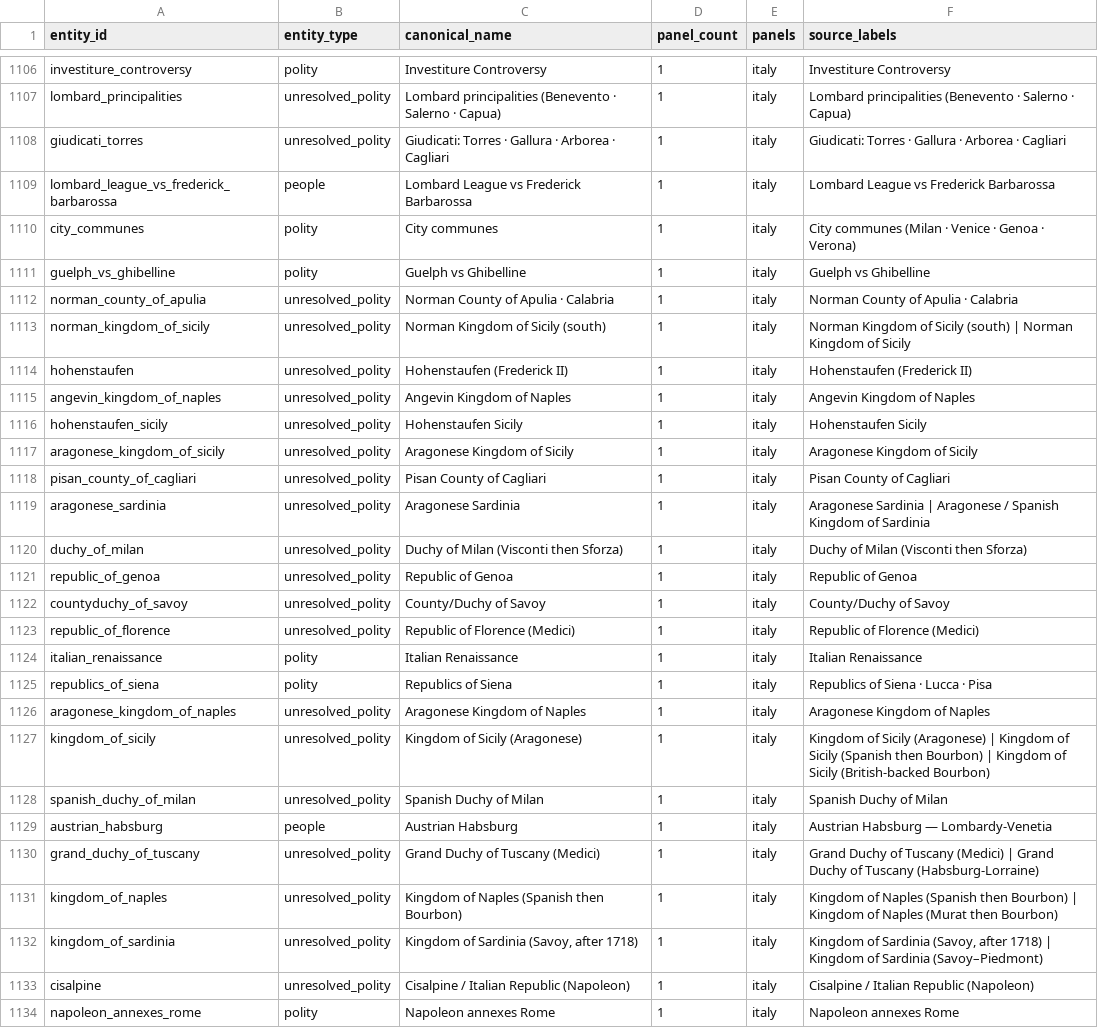
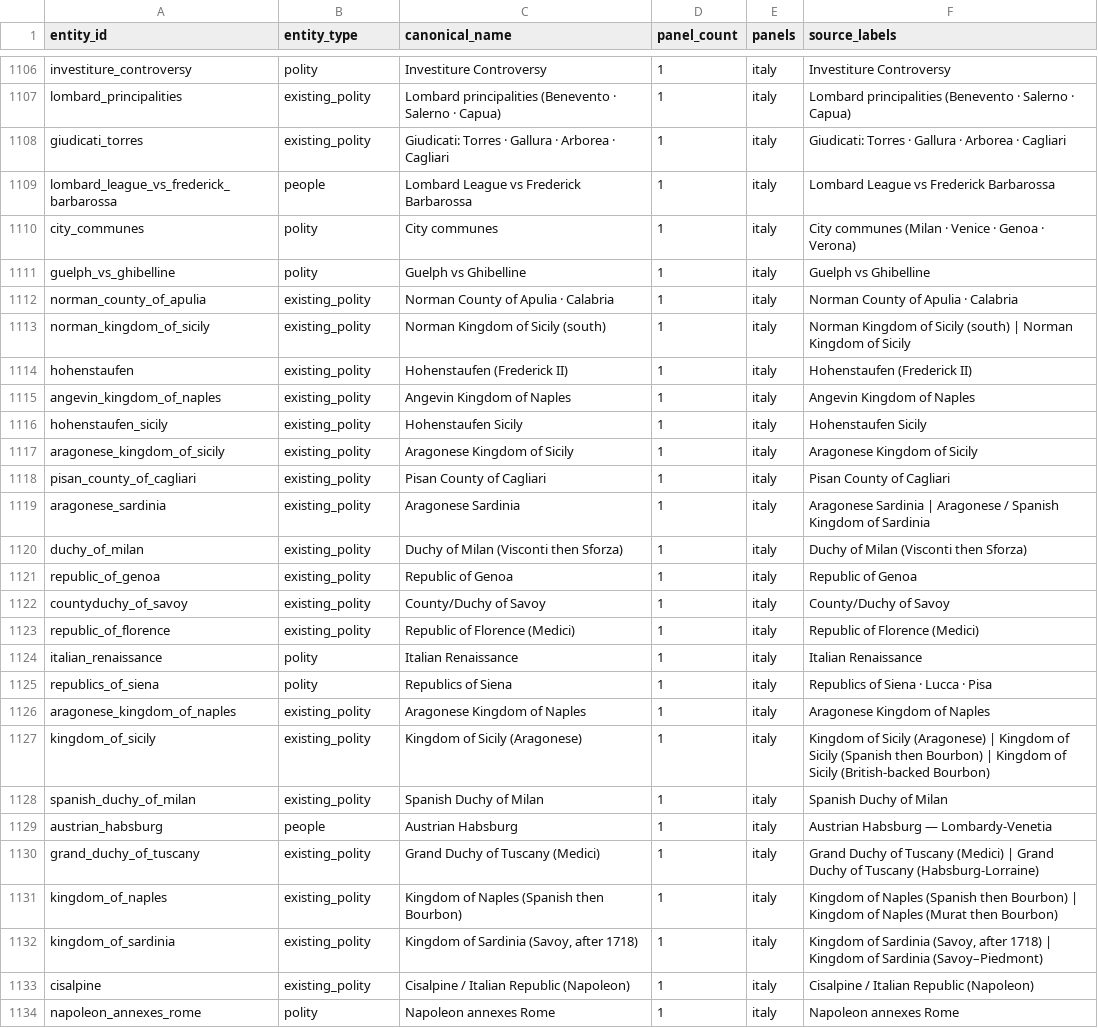
Before and after one commit to renaissancor/CivRegime, a CSV file: csvs/canonical_entities.csv, drawn as a sheet; only a part is shown, gaps mark what is left out; the diff covers the shown part only; the diff names each change by its address in the sheet, - before the commit and + after, or states it on an @@ line.

```diff
--- a/csvs/canonical_entities.csv
+++ b/csvs/canonical_entities.csv
-B1107:B1108 (entity_type): unresolved_polity
+B1107:B1108 (entity_type): existing_polity
-B1112:B1123 (entity_type): unresolved_polity
+B1112:B1123 (entity_type): existing_polity
-B1126:B1128 (entity_type): unresolved_polity
+B1126:B1128 (entity_type): existing_polity
-B1130:B1133 (entity_type): unresolved_polity
+B1130:B1133 (entity_type): existing_polity
```
Also changed, not shown: 2 added rows, 2 removed rows and 35 edited cells elsewhere in this file, 8 other files.
